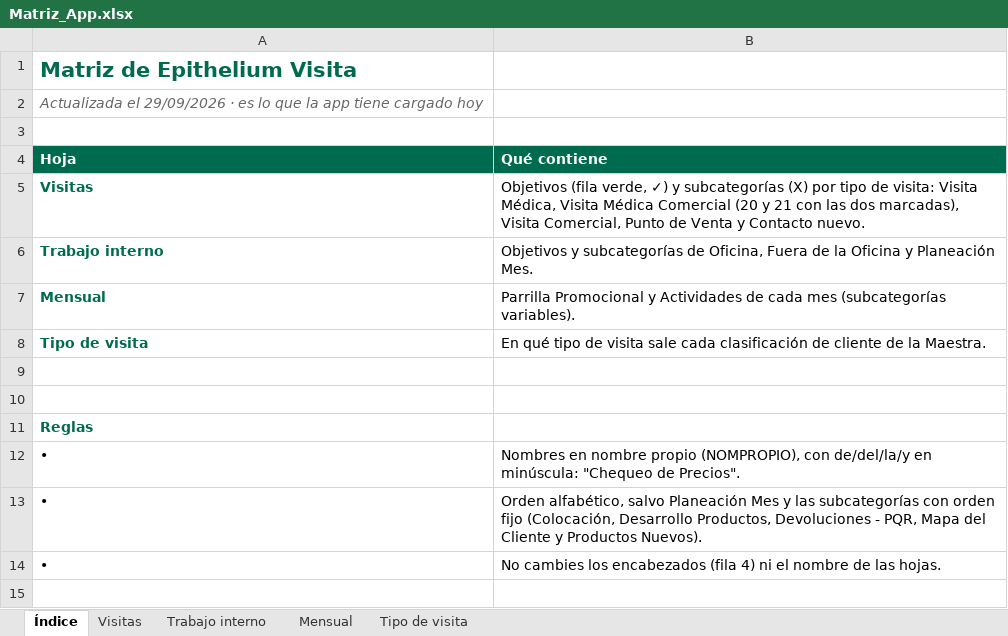
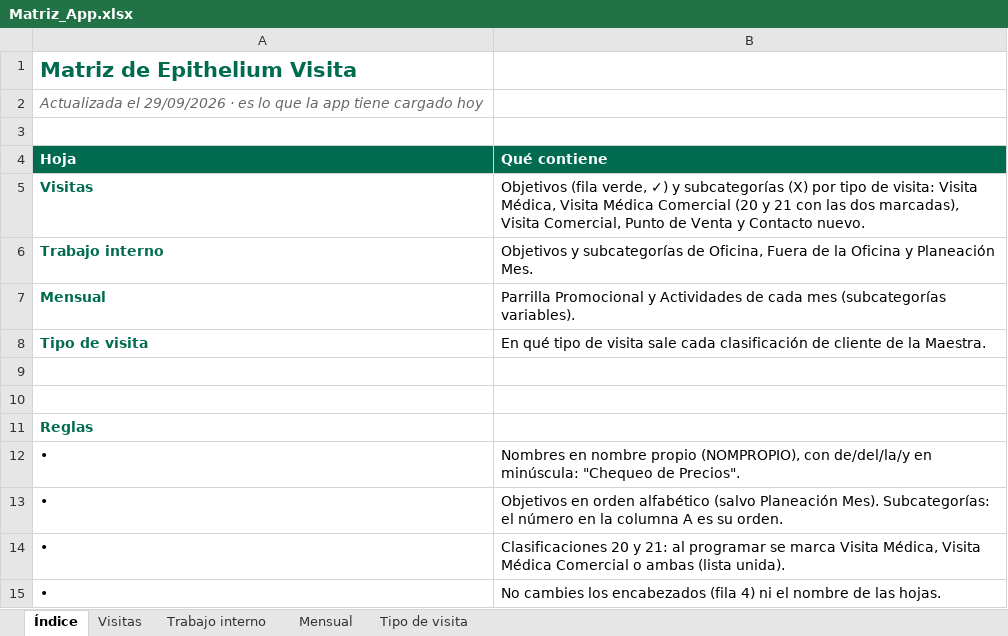
Before and after one commit to Epitheliumsa/ruta-comercial, an Excel workbook: datos/Matriz_App.xlsx, sheet Índice, drawn as a sheet; values as stored, in another font and other column widths than the file's, no borders; the diff names each change by its address in the sheet, - before the commit and + after, or states it on an @@ line.

```diff
--- a/datos/Matriz_App.xlsx (sheet Índice)
+++ b/datos/Matriz_App.xlsx (sheet Índice)
-B13 (Qué contiene): Orden alfabético, salvo Planeación Mes y las subcategorías con orden fijo (Colocación, Desarrollo Productos, Devoluciones - PQR, Mapa del Cliente y Productos Nuevos).
+B13 (Qué contiene): Objetivos en orden alfabético (salvo Planeación Mes). Subcategorías: el número en la columna A es su orden.
+row 14: • | Clasificaciones 20 y 21: al programar se marca Visita Médica, Visita Médica Comercial o ambas (lista unida).
```
Also changed, not shown: sheet Visitas, 6 other files.
